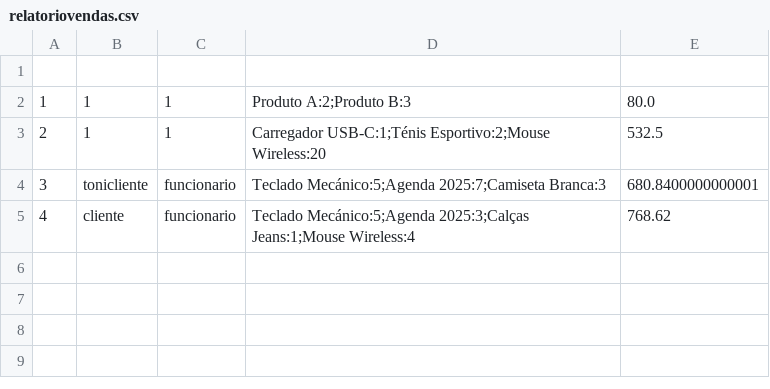
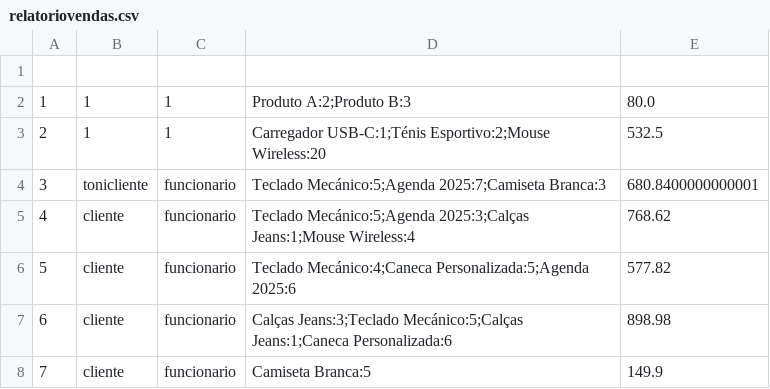
Before and after one commit to Correiiaa/Sistema_De_Gestao_Loja, a CSV file: src/BaseDados/relatoriovendas.csv, drawn as a sheet.

```diff
--- a/src/BaseDados/relatoriovendas.csv
+++ b/src/BaseDados/relatoriovendas.csv
@@ -5 +5,4 @@
 4,cliente,funcionario,Teclado Mecánico:5;Agenda 2025:3;Calças Jeans:1;Mouse Wireless:4,768.62
+5,cliente,funcionario,Teclado Mecánico:4;Caneca Personalizada:5;Agenda 2025:6,577.82
+6,cliente,funcionario,Calças Jeans:3;Teclado Mecánico:5;Calças Jeans:1;Caneca Personalizada:6,898.98
+7,cliente,funcionario,Camiseta Branca:5,149.9
```
Also changed, not shown: src/BaseDados/produtos.csv, 5 other files.
